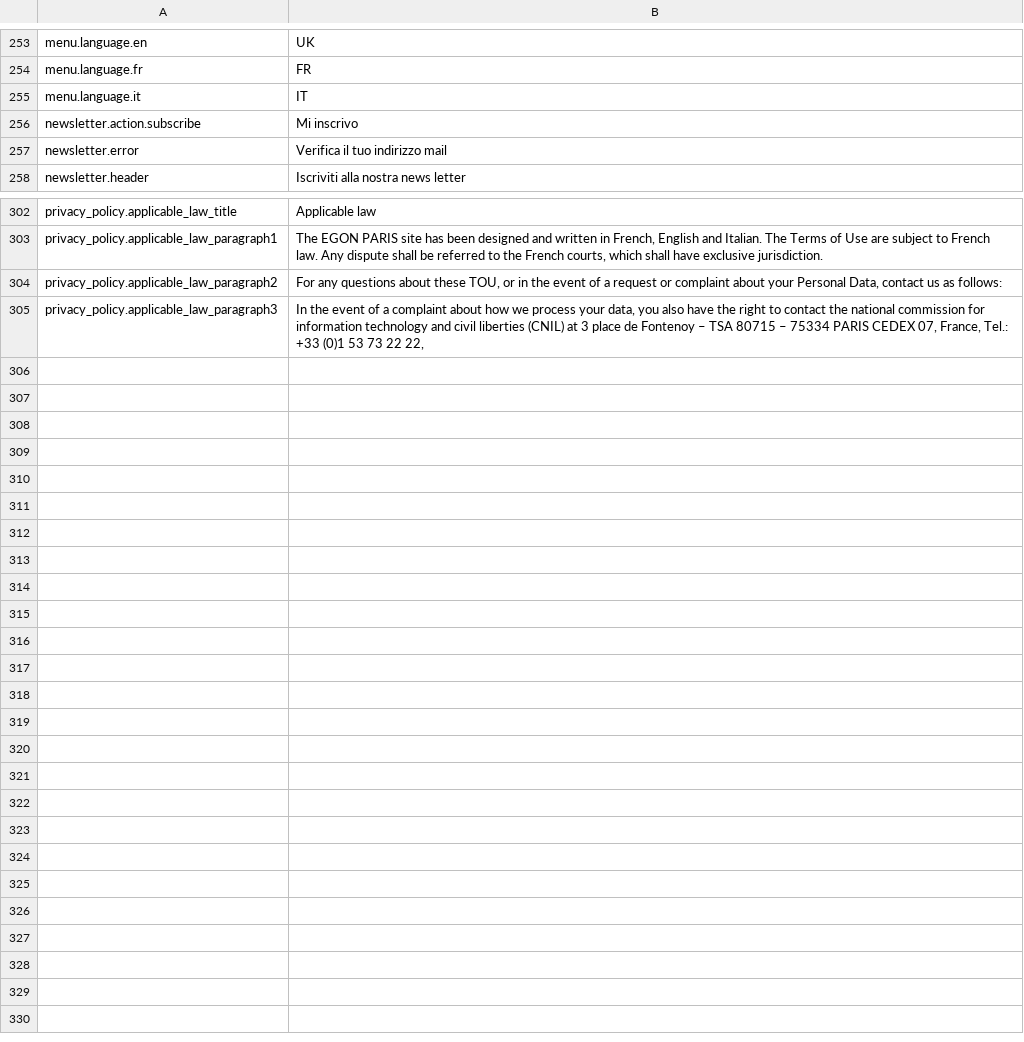
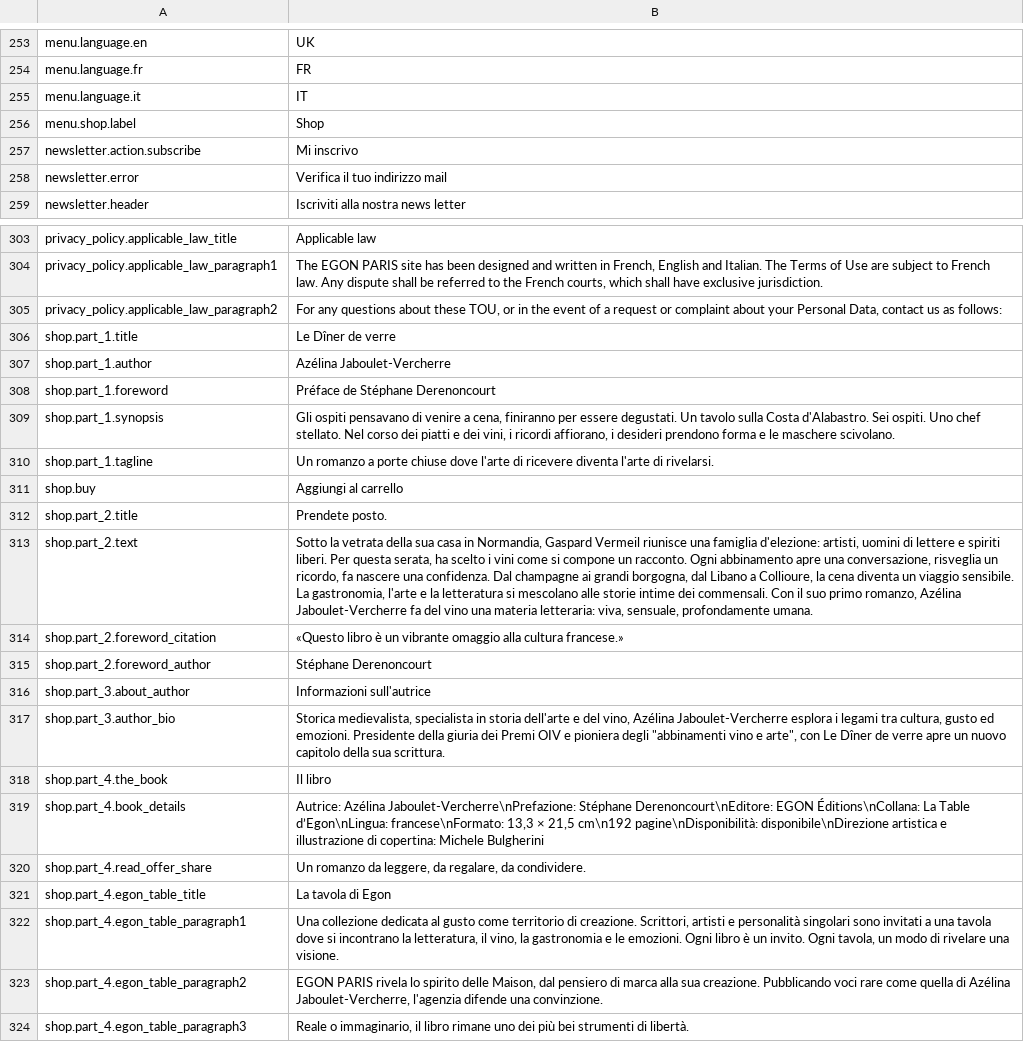
Before and after one commit to Robloche/egon, a CSV file: locales-sources/core-it.csv, drawn as a sheet; only a part is shown, gaps mark what is left out; removed rows and columns are numbered as before the commit, all else as after; the diff names each change by its address in the sheet, - before the commit and + after, or states it on an @@ line.

```diff
--- a/locales-sources/core-it.csv
+++ b/locales-sources/core-it.csv
+row 256: menu.shop.label | Shop
-row 305: privacy_policy.applicable_law_paragraph3 | In the event of a complaint about how we process your data, you also have the right to contact the national commission for information technology and civil liberties (CNIL) at 3 place de Fontenoy – TSA 80715 – 75334 PARIS CEDEX 07, France, Tel.: +33 (0)1 53 73 22 22,
+row 306: shop.part_1.title | Le Dîner de verre
+row 307: shop.part_1.author | Azélina Jaboulet-Vercherre
+row 308: shop.part_1.foreword | Préface de Stéphane Derenoncourt
+row 309: shop.part_1.synopsis | Gli ospiti pensavano di venire a cena, finiranno per essere degustati. Un tavolo sulla Costa d'Alabastro. Sei ospiti. Uno chef stellato. Nel corso dei piatti e dei vini, i ricordi affiorano, i desideri prendono forma e le maschere scivolano.
+row 310: shop.part_1.tagline | Un romanzo a porte chiuse dove l'arte di ricevere diventa l'arte di rivelarsi.
+row 311: shop.buy | Aggiungi al carrello
+row 312: shop.part_2.title | Prendete posto.
+row 313: shop.part_2.text | Sotto la vetrata della sua casa in Normandia, Gaspard Vermeil riunisce una famiglia d'elezione: artisti, uomini di lettere e spiriti liberi. Per questa serata, ha scelto i vini come si compone un racconto. Ogni abbinamento apre una conversazione, risveglia un ricordo, fa nascere una confidenza. Dal champagne ai grandi borgogna, dal Libano a Collioure, la cena diventa un viaggio sensibile. La gastronomia, l'arte e la letteratura si mescolano alle storie intime dei commensali. Con il suo primo romanzo, Azélina Jaboulet-Vercherre fa del vino una materia letteraria: viva, sensuale, profondamente umana.
+row 314: shop.part_2.foreword_citation | «Questo libro è un vibrante omaggio alla cultura francese.»
+row 315: shop.part_2.foreword_author | Stéphane Derenoncourt
+row 316: shop.part_3.about_author | Informazioni sull'autrice
+row 317: shop.part_3.author_bio | Storica medievalista, specialista in storia dell'arte e del vino, Azélina Jaboulet-Vercherre esplora i legami tra cultura, gusto ed emozioni. Presidente della giuria dei Premi OIV e pioniera degli "abbinamenti vino e arte", con Le Dîner de verre apre un nuovo capitolo della sua scrittura.
+row 318: shop.part_4.the_book | Il libro
+row 319: shop.part_4.book_details | Autrice: Azélina Jaboulet-Vercherre\nPrefazione: Stéphane Derenoncourt\nEditore: EGON Éditions\nCollana: La Table d’Egon\nLingua: francese\nFormato: 13,3 × 21,5 cm\n192 pagine\nDisponibilità: disponibile\nDirezione artistica e illustrazione di copertina: Michele Bulgherini
+row 320: shop.part_4.read_offer_share | Un romanzo da leggere, da regalare, da condividere.
+row 321: shop.part_4.egon_table_title | La tavola di Egon
+row 322: shop.part_4.egon_table_paragraph1 | Una collezione dedicata al gusto come territorio di creazione. Scrittori, artisti e personalità singolari sono invitati a una tavola dove si incontrano la letteratura, il vino, la gastronomia e le emozioni. Ogni libro è un invito. Ogni tavola, un modo di rivelare una visione.
+row 323: shop.part_4.egon_table_paragraph2 | EGON PARIS rivela lo spirito delle Maison, dal pensiero di marca alla sua creazione. Pubblicando voci rare come quella di Azélina Jaboulet-Vercherre, l'agenzia difende una convinzione.
+row 324: shop.part_4.egon_table_paragraph3 | Reale o immaginario, il libro rimane uno dei più bei strumenti di libertà.
```
Also changed, not shown: locales-sources/core-en.csv, locales-sources/core-fr.csv, 35 other files.
